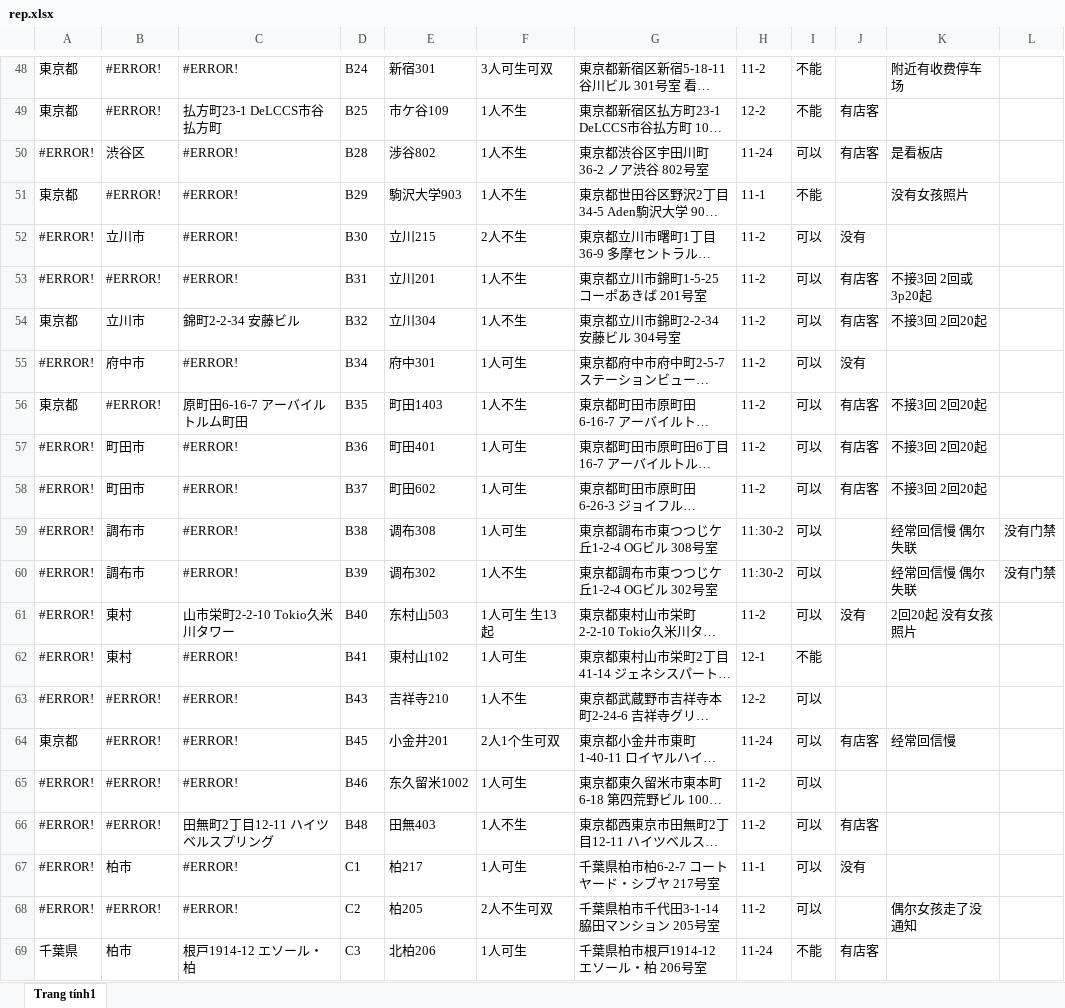
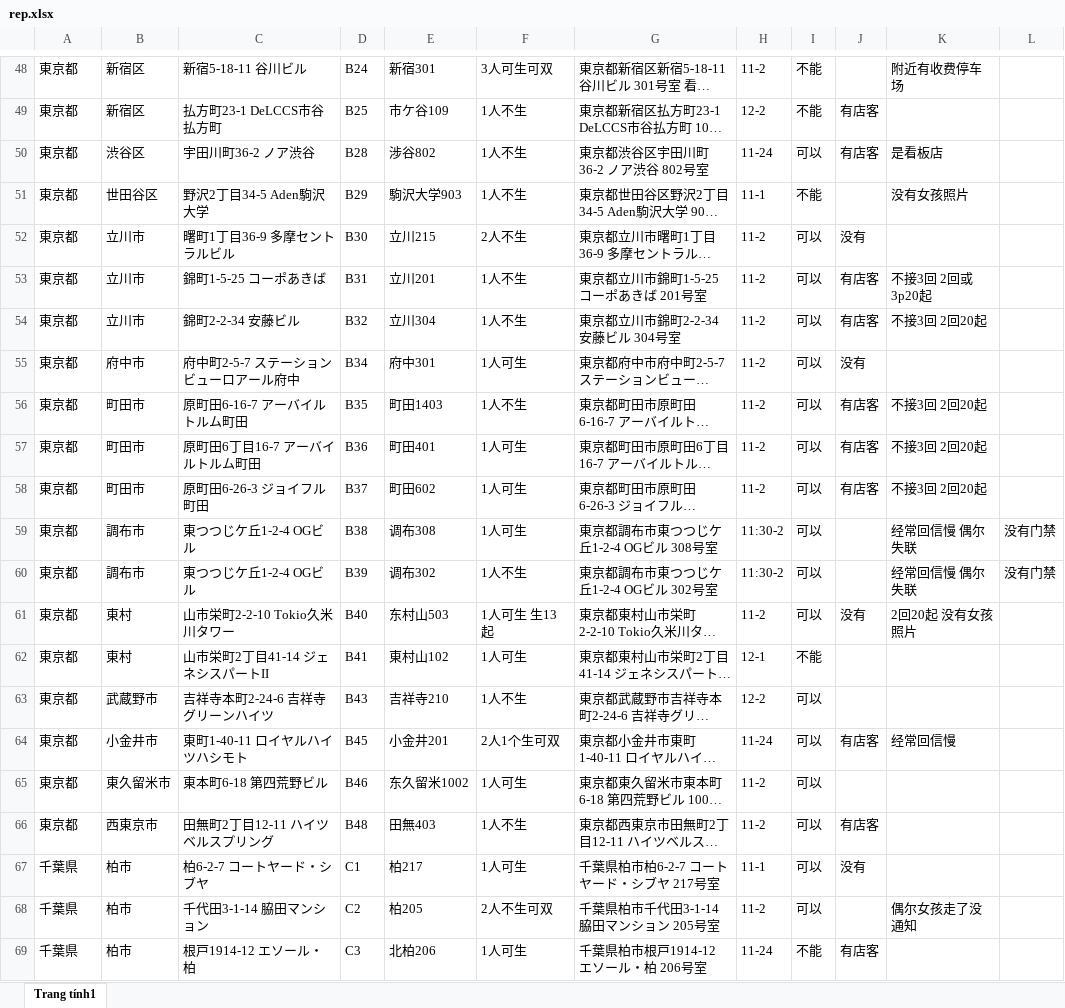
Before and after one commit to vhd0/telegram-template-bot, an Excel workbook: rep.xlsx, sheet Trang tính1, drawn as a sheet; only a part is shown, gaps mark what is left out; long unchanged cells end in …; values as stored, in another font and other column widths than the file's, no cell formats; charts and pictures not drawn; the diff covers the shown part only; the diff names each change by its address in the sheet, - before the commit and + after, or states it on an @@ line.

```diff
--- a/rep.xlsx (sheet Trang tính1)
+++ b/rep.xlsx (sheet Trang tính1)
-B48:B49: #ERROR!
+B48:B49: 新宿区
-C48: #ERROR!
+C48: 新宿5-18-11 谷川ビル
-A50: #ERROR!
+A50: 東京都
-C50: #ERROR!
+C50: 宇田川町36-2 ノア渋谷
-B51: #ERROR!
+B51: 世田谷区
-C51: #ERROR!
+C51: 野沢2丁目34-5 Aden駒沢大学
-A52:A53: #ERROR!
+A52:A53: 東京都
-C52: #ERROR!
+C52: 曙町1丁目36-9 多摩セントラルビル
-B53: #ERROR!
+B53: 立川市
-C53: #ERROR!
+C53: 錦町1-5-25 コーポあきば
-A55: #ERROR!
+A55: 東京都
-C55: #ERROR!
+C55: 府中町2-5-7 ステーションビューロアール府中
-B56: #ERROR!
+B56: 町田市
-A57:A63: #ERROR!
+A57:A63: 東京都
-C57: #ERROR!
+C57: 原町田6丁目16-7 アーバイルトルム町田
-C58: #ERROR!
+C58: 原町田6-26-3 ジョイフル町田
-C59:C60: #ERROR!
+C59:C60: 東つつじケ丘1-2-4 OGビル
-C62: #ERROR!
+C62: 山市栄町2丁目41-14 ジェネシスパートII
-B63: #ERROR!
+B63: 武蔵野市
-C63: #ERROR!
+C63: 吉祥寺本町2-24-6 吉祥寺グリーンハイツ
-B64: #ERROR!
+B64: 小金井市
-C64: #ERROR!
+C64: 東町1-40-11 ロイヤルハイツハシモト
-A65:A66: #ERROR!
+A65:A66: 東京都
-B65: #ERROR!
+B65: 東久留米市
-C65: #ERROR!
+C65: 東本町6-18 第四荒野ビル
-B66: #ERROR!
+B66: 西東京市
-A67:A68: #ERROR!
+A67:A68: 千葉県
-C67: #ERROR!
+C67: 柏6-2-7 コートヤード・シブヤ
-B68: #ERROR!
+B68: 柏市
-C68: #ERROR!
+C68: 千代田3-1-14 脇田マンション
```
Also changed, not shown: 506 edited cells elsewhere in this sheet, cell formats.
